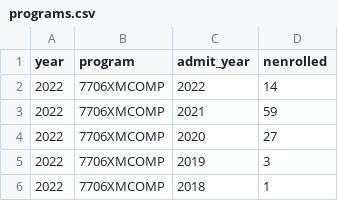
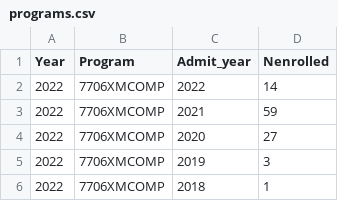
Before and after one commit to anusii/faiscli, a CSV file: fais/dataset/programs.csv, drawn as a sheet; only a part is shown.

```diff
--- a/fais/dataset/programs.csv
+++ b/fais/dataset/programs.csv
@@ -1,2 +1,2 @@
-year,program,admit_year,nenrolled
+Year,Program,Admit_year,Nenrolled
 2022,7706XMCOMP,2022,14
```
Also changed, not shown: 1 other file.
